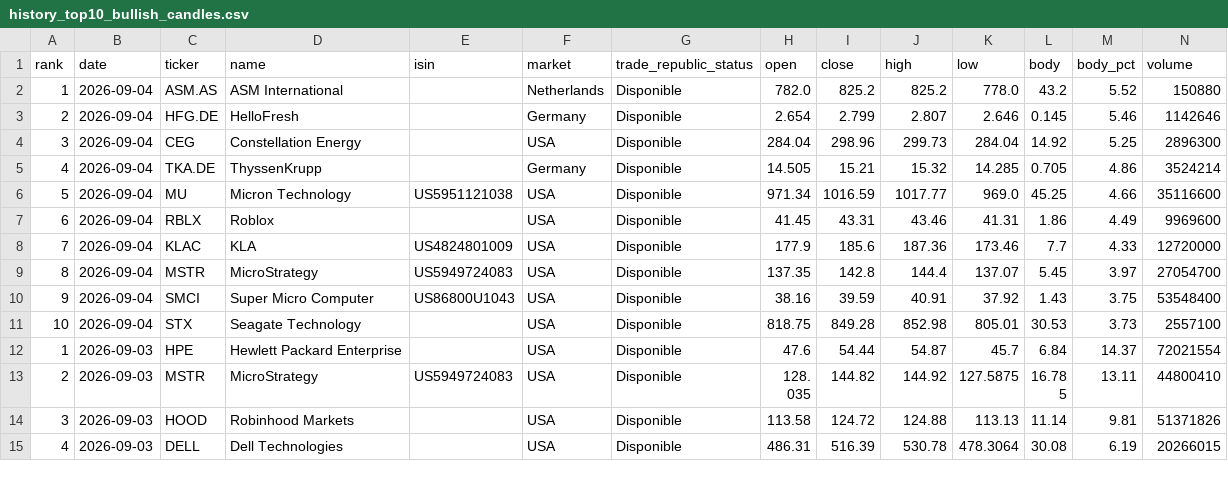
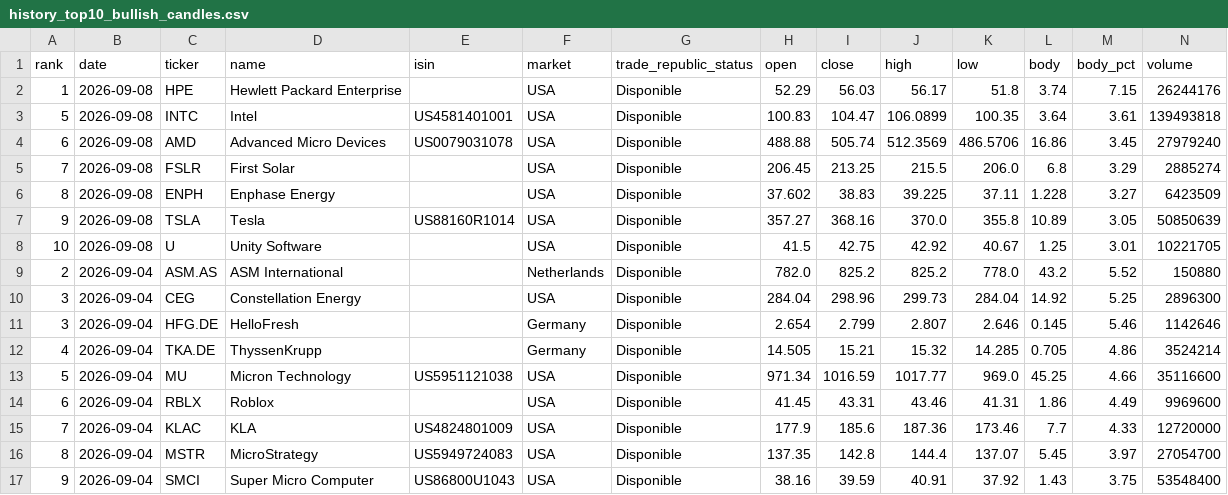
Before and after one commit to instialejandro-stack/stock-candle-scanner-actions, a CSV file: output/history_top10_bullish_candles.csv, drawn as a sheet; only a part is shown; the shorter side is filled out with more unchanged rows.

```diff
--- a/output/history_top10_bullish_candles.csv
+++ b/output/history_top10_bullish_candles.csv
@@ -1,5 +1,12 @@
 rank,date,ticker,name,isin,market,trade_republic_status,open,close,high,low,body,body_pct,volume
-1,2026-09-04,ASM.AS,ASM International,,Netherlands,Disponible,782.0,825.2,825.2,778.0,43.2,5.52,150880
-2,2026-09-04,HFG.DE,HelloFresh,,Germany,Disponible,2.654,2.799,2.807,2.646,0.145,5.46,1142646
+1,2026-09-08,HPE,Hewlett Packard Enterprise,,USA,Disponible,52.29,56.03,56.17,51.8,3.74,7.15,26244176
+5,2026-09-08,INTC,Intel,US4581401001,USA,Disponible,100.83,104.47,106.0899,100.35,3.64,3.61,139493818
+6,2026-09-08,AMD,Advanced Micro Devices,US0079031078,USA,Disponible,488.88,505.74,512.3569,486.5706,16.86,3.45,27979240
+7,2026-09-08,FSLR,First Solar,,USA,Disponible,206.45,213.25,215.5,206.0,6.8,3.29,2885274
+8,2026-09-08,ENPH,Enphase Energy,,USA,Disponible,37.602,38.83,39.225,37.11,1.228,3.27,6423509
+9,2026-09-08,TSLA,Tesla,US88160R1014,USA,Disponible,357.27,368.16,370.0,355.8,10.89,3.05,50850639
+10,2026-09-08,U,Unity Software,,USA,Disponible,41.5,42.75,42.92,40.67,1.25,3.01,10221705
+2,2026-09-04,ASM.AS,ASM International,,Netherlands,Disponible,782.0,825.2,825.2,778.0,43.2,5.52,150880
 3,2026-09-04,CEG,Constellation Energy,,USA,Disponible,284.04,298.96,299.73,284.04,14.92,5.25,2896300
+3,2026-09-04,HFG.DE,HelloFresh,,Germany,Disponible,2.654,2.799,2.807,2.646,0.145,5.46,1142646
 4,2026-09-04,TKA.DE,ThyssenKrupp,,Germany,Disponible,14.505,15.21,15.32,14.285,0.705,4.86,3524214
```
Also changed, not shown: output/history_intraday_candidates.csv, output/intraday_candidates.csv, 2 other files.
